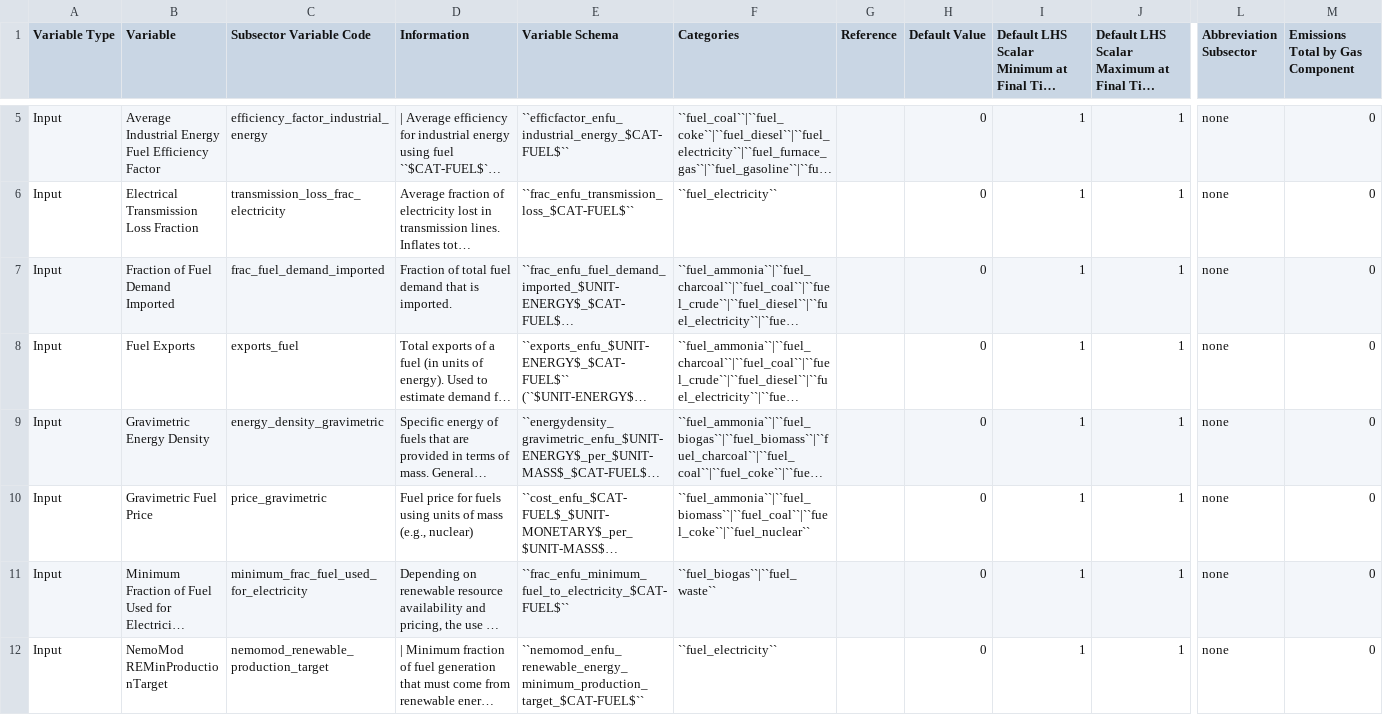
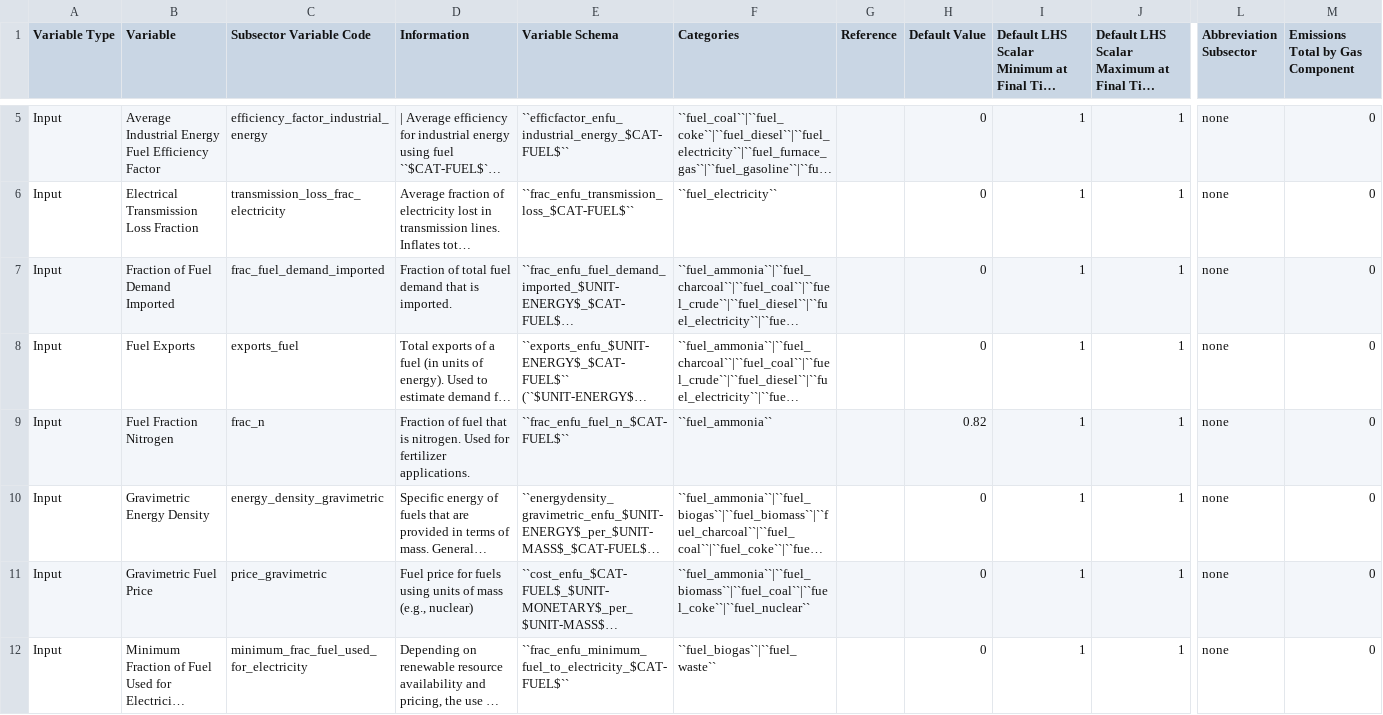
Before and after one commit to jcsyme/sisepuede, a CSV file: sisepuede/attributes/variable_definitions_en_enfu.csv, drawn as a sheet; only a part is shown, gaps mark what is left out; the shorter side is filled out with more unchanged rows; long unchanged cells end in …; rows hold the shown columns only; the diff names each change by its address in the sheet, - before the commit and + after, or states it on an @@ line.

```diff
--- a/sisepuede/attributes/variable_definitions_en_enfu.csv
+++ b/sisepuede/attributes/variable_definitions_en_enfu.csv
+row 9: Input | Fuel Fraction Nitrogen | frac_n | Fraction of fuel that is nitrogen. Used for fertilizer applications. | ``frac_enfu_fuel_n_$CAT-FUEL$`` | ``fuel_ammonia`` |  | 0.82 | 1 | 1 | none | 0
```
Also changed, not shown: sisepuede/attributes/attribute_cat_industry.csv, sisepuede/attributes/variable_definitions_af_soil.csv, 2 other files.
